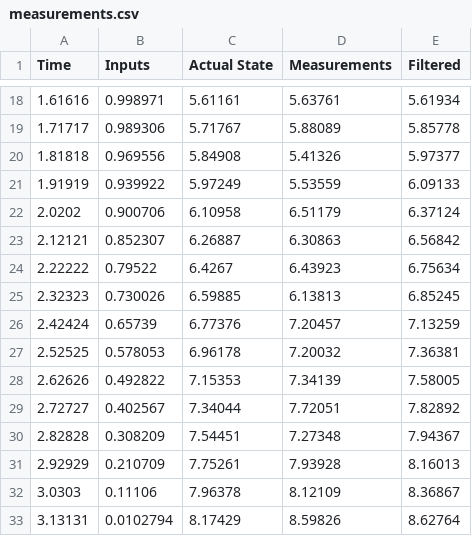
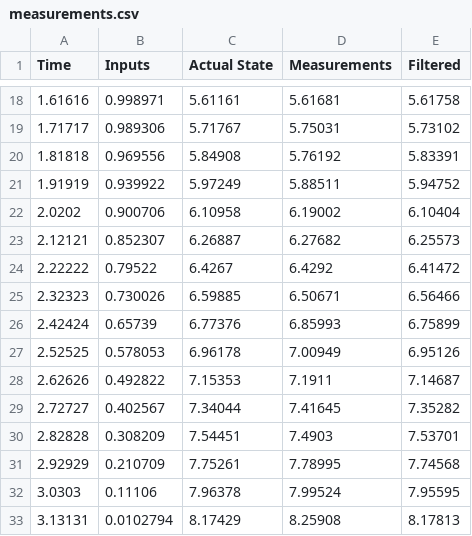
Before and after one commit to SwapUNaph/cpp_estimation_and_control, a CSV file: files/measurements.csv, drawn as a sheet; only a part is shown, gaps mark what is left out; the diff covers the shown part only.

```diff
--- a/files/measurements.csv
+++ b/files/measurements.csv
@@ -18,16 +18,16 @@ Time, Inputs, Actual State, Measurements, Filtered
-1.61616, 0.998971, 5.61161, 5.63761, 5.61934
-1.71717, 0.989306, 5.71767, 5.88089, 5.85778
-1.81818, 0.969556, 5.84908, 5.41326, 5.97377
-1.91919, 0.939922, 5.97249, 5.53559, 6.09133
-2.0202, 0.900706, 6.10958, 6.51179, 6.37124
-2.12121, 0.852307, 6.26887, 6.30863, 6.56842
-2.22222, 0.79522, 6.4267, 6.43923, 6.75634
-2.32323, 0.730026, 6.59885, 6.13813, 6.85245
-2.42424, 0.65739, 6.77376, 7.20457, 7.13259
-2.52525, 0.578053, 6.96178, 7.20032, 7.36381
-2.62626, 0.492822, 7.15353, 7.34139, 7.58005
-2.72727, 0.402567, 7.34044, 7.72051, 7.82892
-2.82828, 0.308209, 7.54451, 7.27348, 7.94367
-2.92929, 0.210709, 7.75261, 7.93928, 8.16013
-3.0303, 0.11106, 7.96378, 8.12109, 8.36867
-3.13131, 0.0102794, 8.17429, 8.59826, 8.62764
+1.61616, 0.998971, 5.61161, 5.61681, 5.61758
+1.71717, 0.989306, 5.71767, 5.75031, 5.73102
+1.81818, 0.969556, 5.84908, 5.76192, 5.83391
+1.91919, 0.939922, 5.97249, 5.88511, 5.94752
+2.0202, 0.900706, 6.10958, 6.19002, 6.10404
+2.12121, 0.852307, 6.26887, 6.27682, 6.25573
+2.22222, 0.79522, 6.4267, 6.4292, 6.41472
+2.32323, 0.730026, 6.59885, 6.50671, 6.56466
+2.42424, 0.65739, 6.77376, 6.85993, 6.75899
+2.52525, 0.578053, 6.96178, 7.00949, 6.95126
+2.62626, 0.492822, 7.15353, 7.1911, 7.14687
+2.72727, 0.402567, 7.34044, 7.41645, 7.35282
+2.82828, 0.308209, 7.54451, 7.4903, 7.53701
+2.92929, 0.210709, 7.75261, 7.78995, 7.74568
+3.0303, 0.11106, 7.96378, 7.99524, 7.95595
+3.13131, 0.0102794, 8.17429, 8.25908, 8.17813
```
Also changed, not shown: 168 edited cells elsewhere in this file, 12 other files.
